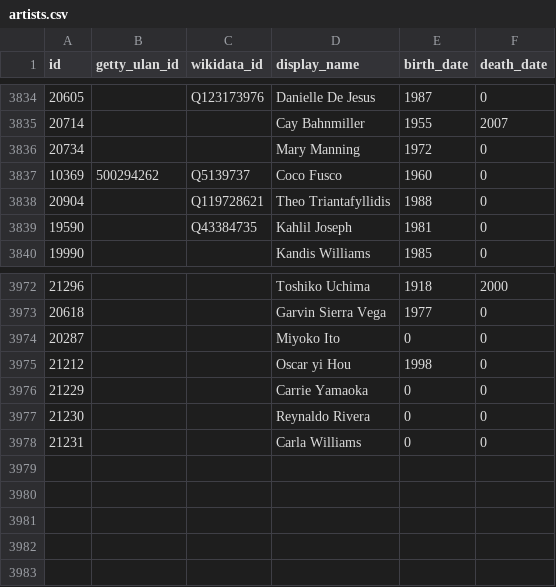
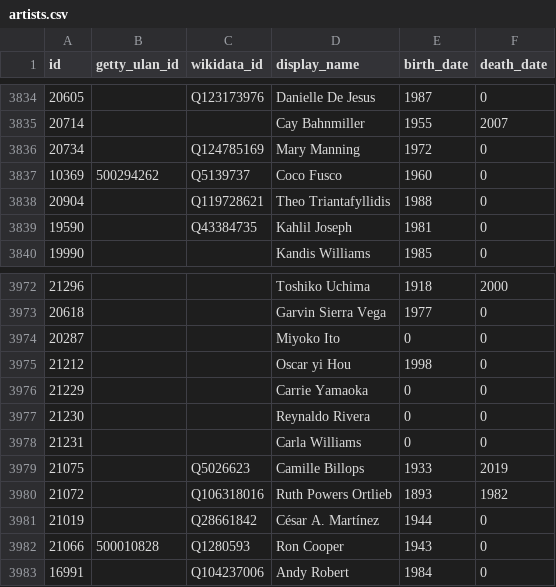
Before and after one commit to whitneymuseum/open-access, a CSV file: artists.csv, drawn as a sheet; only a part is shown, gaps mark what is left out.

Commit message:
Automated update

```diff
--- a/artists.csv
+++ b/artists.csv
@@ -3835,3 +3835,3 @@ id,getty_ulan_id,wikidata_id,display_name,birth_date,death_date
 20714,,,Cay Bahnmiller,1955,2007
-20734,,,Mary Manning,1972,0
+20734,,Q124785169,Mary Manning,1972,0
 10369,500294262,Q5139737,Coco Fusco,1960,0
@@ -3978 +3978,6 @@ id,getty_ulan_id,wikidata_id,display_name,birth_date,death_date
 21231,,,Carla Williams,0,0
+21075,,Q5026623,Camille Billops,1933,2019
+21072,,Q106318016,Ruth Powers Ortlieb,1893,1982
+21019,,Q28661842,César A. Martínez,1944,0
+21066,500010828,Q1280593,Ron Cooper,1943,0
+16991,,Q104237006,Andy Robert,1984,0
```
